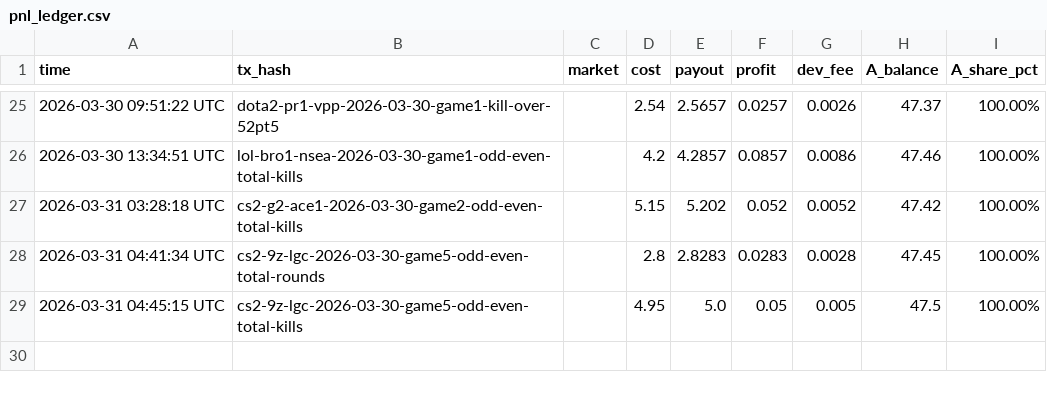
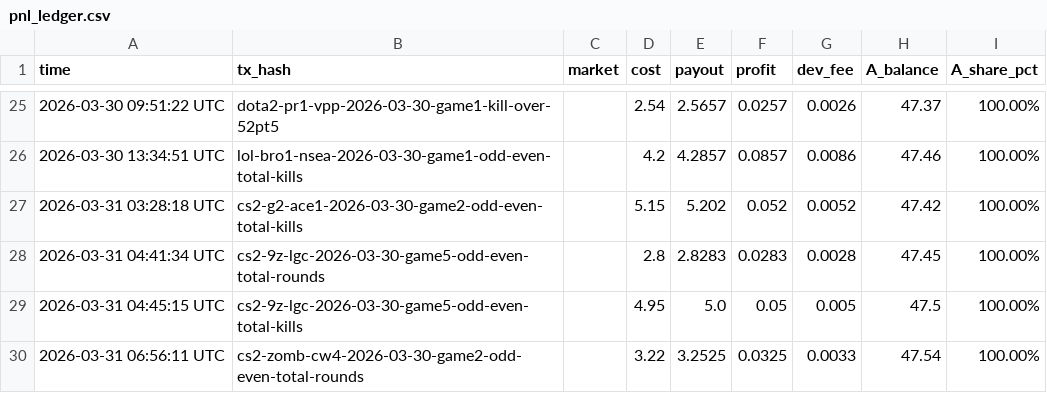
Before and after one commit to kennylin1101/uma.arb.statement, a CSV file: pnl_ledger.csv, drawn as a sheet; only a part is shown, gaps mark what is left out; the diff names each change by its address in the sheet, - before the commit and + after, or states it on an @@ line.

Commit message:
claim: cs2-zomb-cw4-2026-03-30-game2-odd-even-total-rounds  +$0.0325

```diff
--- a/pnl_ledger.csv
+++ b/pnl_ledger.csv
+row 30: 2026-03-31 06:56:11 UTC | cs2-zomb-cw4-2026-03-30-game2-odd-even-total-rounds |  | 3.22 | 3.2525 | 0.0325 | 0.0033 | 47.54 | 100.00%
```
Also changed, not shown: 1 other file.
